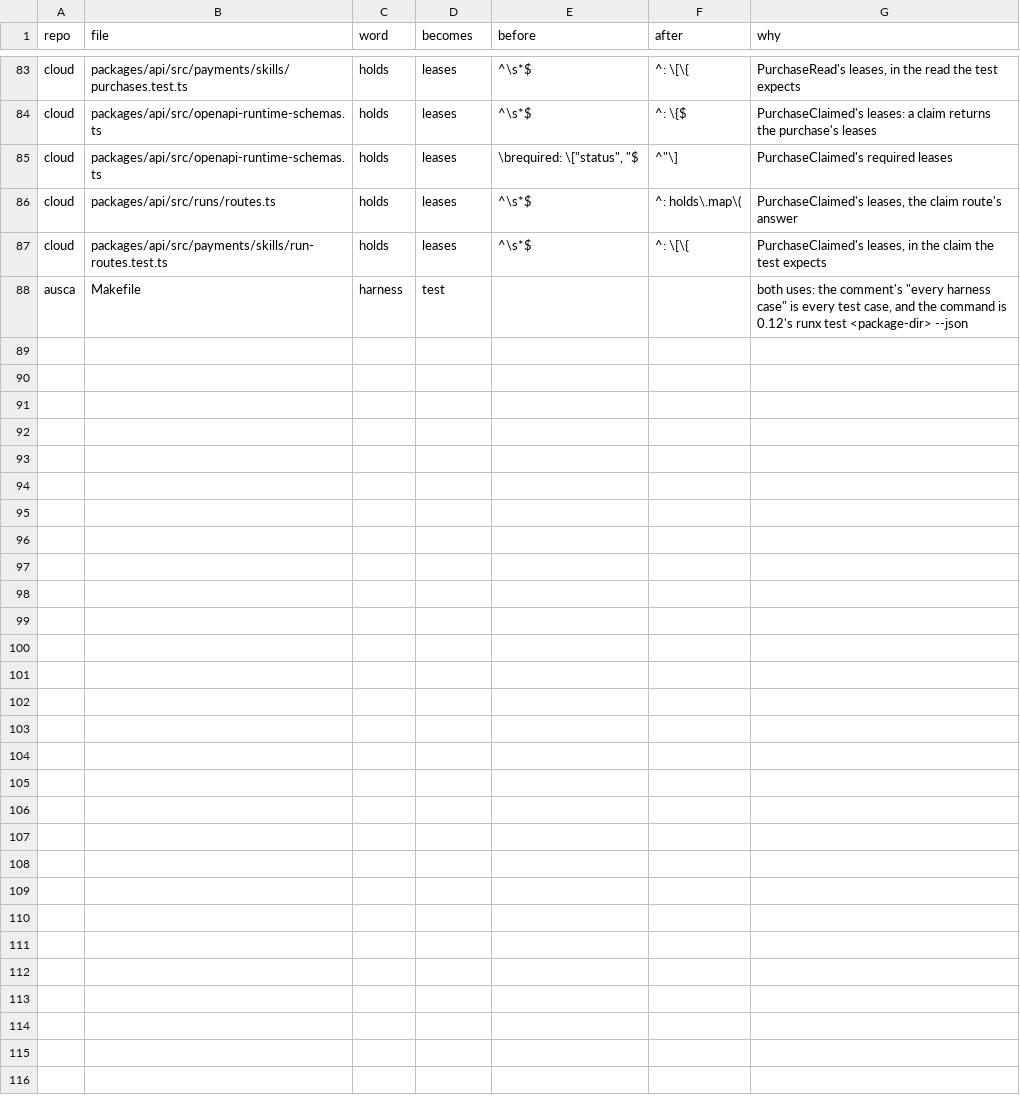
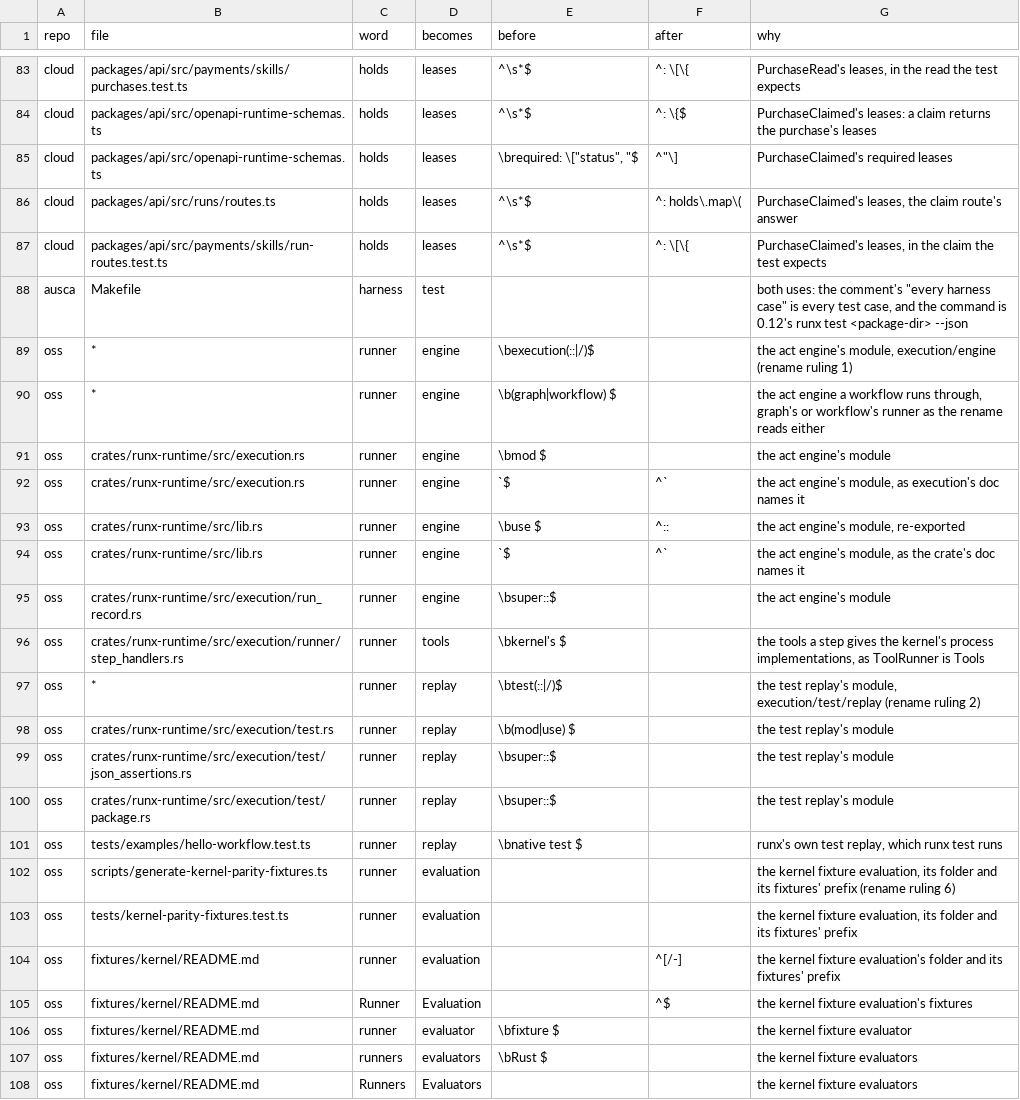
Before and after one commit to runxhq/runx, a TSV file: tools/convert/bare-words.tsv, drawn as a sheet; only a part is shown, gaps mark what is left out.

Commit message:
fix(convert): runner keeps no runx sense: the act engine, the test replay, the kernel fixture evaluation and a step's tools
execution/runner moves to execution/engine, its workflow_engine to
engine/steps.rs, execution/test/runner.rs to test/replay.rs and
fixtures/kernel/runner/ to fixtures/kernel/evaluation/, each by MOVED_PATHS
and rows of bare-words.tsv in place of the stays that kept them. ToolRunner is
Tools, step_runner step_method and tool_runner tool_method. Of the other
runners the table kept, GitHub's and proptest's stay and the operational
policy's await a name; stage_runner names nothing in OSS now.

```diff
--- a/tools/convert/bare-words.tsv
+++ b/tools/convert/bare-words.tsv
@@ -88 +88,21 @@ cloud	packages/api/src/payments/skills/run-routes.test.ts	holds	leases	^\s*$	^:
 ausca	Makefile	harness	test			both uses: the comment's "every harness case" is every test case, and the command is 0.12's runx test <package-dir> --json
+oss	*	runner	engine	\bexecution(::|/)$		the act engine's module, execution/engine (rename ruling 1)
+oss	*	runner	engine	\b(graph|workflow) $		the act engine a workflow runs through, graph's or workflow's runner as the rename reads either
+oss	crates/runx-runtime/src/execution.rs	runner	engine	\bmod $		the act engine's module
+oss	crates/runx-runtime/src/execution.rs	runner	engine	`$	^`	the act engine's module, as execution's doc names it
+oss	crates/runx-runtime/src/lib.rs	runner	engine	\buse $	^::	the act engine's module, re-exported
+oss	crates/runx-runtime/src/lib.rs	runner	engine	`$	^`	the act engine's module, as the crate's doc names it
+oss	crates/runx-runtime/src/execution/run_record.rs	runner	engine	\bsuper::$		the act engine's module
+oss	crates/runx-runtime/src/execution/runner/step_handlers.rs	runner	tools	\bkernel's $		the tools a step gives the kernel's process implementations, as ToolRunner is Tools
+oss	*	runner	replay	\btest(::|/)$		the test replay's module, execution/test/replay (rename ruling 2)
+oss	crates/runx-runtime/src/execution/test.rs	runner	replay	\b(mod|use) $		the test replay's module
+oss	crates/runx-runtime/src/execution/test/json_assertions.rs	runner	replay	\bsuper::$		the test replay's module
+oss	crates/runx-runtime/src/execution/test/package.rs	runner	replay	\bsuper::$		the test replay's module
+oss	tests/examples/hello-workflow.test.ts	runner	replay	\bnative test $		runx's own test replay, which runx test runs
+oss	scripts/generate-kernel-parity-fixtures.ts	runner	evaluation			the kernel fixture evaluation, its folder and its fixtures' prefix (rename ruling 6)
+oss	tests/kernel-parity-fixtures.test.ts	runner	evaluation			the kernel fixture evaluation, its folder and its fixtures' prefix
+oss	fixtures/kernel/README.md	runner	evaluation		^[/-]	the kernel fixture evaluation's folder and its fixtures' prefix
+oss	fixtures/kernel/README.md	Runner	Evaluation		^$	the kernel fixture evaluation's fixtures
+oss	fixtures/kernel/README.md	runner	evaluator	\bfixture $		the kernel fixture evaluator
+oss	fixtures/kernel/README.md	runners	evaluators	\bRust $		the kernel fixture evaluators
+oss	fixtures/kernel/README.md	Runners	Evaluators			the kernel fixture evaluators
```
Also changed, not shown: tools/convert/identifiers.tsv, 3 other files.
